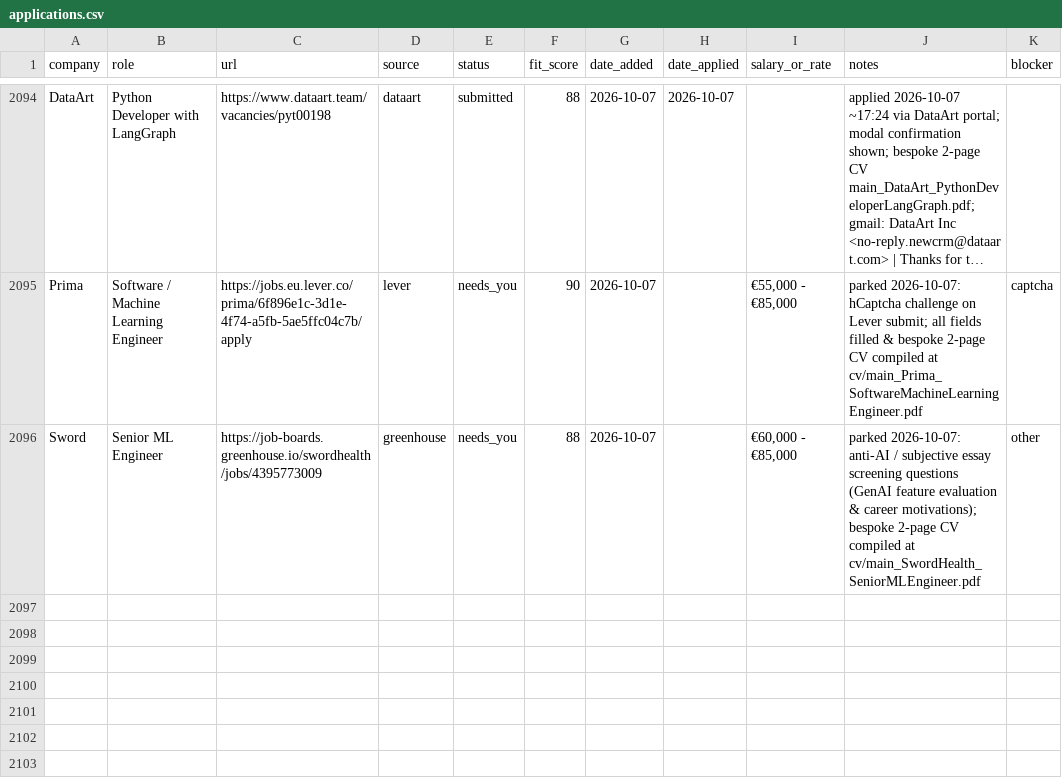
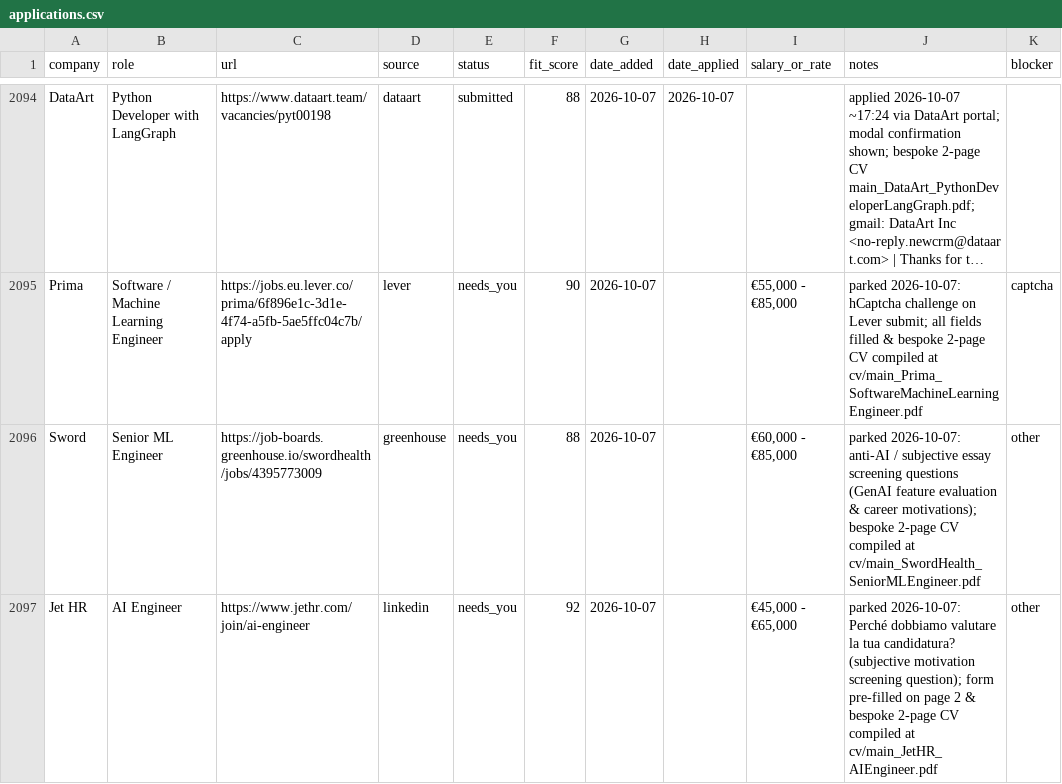
Before and after one commit to prab-gupta/job-hunt, a CSV file: data/csvs/applications.csv, drawn as a sheet; only a part is shown, gaps mark what is left out; long unchanged cells end in …; the diff names each change by its address in the sheet, - before the commit and + after, or states it on an @@ line.

```diff
--- a/data/csvs/applications.csv
+++ b/data/csvs/applications.csv
+row 2097: Jet HR | AI Engineer | https://www.jethr.com/join/ai-engineer | linkedin | needs_you | 92 | 2026-10-07 |  | €45,000 - €65,000 | parked 2026-10-07: Perché dobbiamo valutare la tua candidatura? (subjective motivation screening question); form pre-filled on page 2 & bespoke 2-page CV compiled at cv/main_JetHR_AIEngineer.pdf | other
```
Also changed, not shown: applications.csv, loop/applications.csv, 2 other files.
